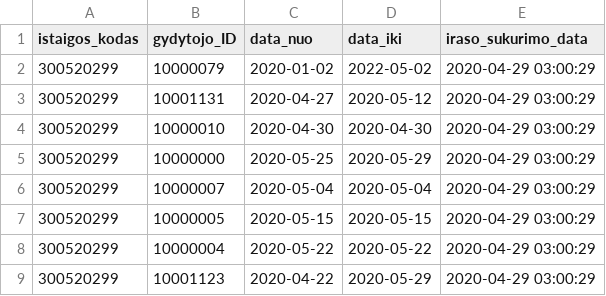
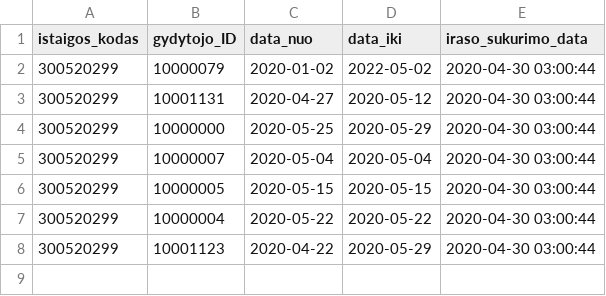
Before and after one commit to vilnius/VRMMC, a CSV file: 300520299_doctors_excluded.csv, drawn as a sheet.

Commit message:
Seimos gydytoju eiliu teikimas 2020-04-30

```diff
--- a/300520299_doctors_excluded.csv
+++ b/300520299_doctors_excluded.csv
@@ -1,9 +1,8 @@
 istaigos_kodas;gydytojo_ID;data_nuo;data_iki;iraso_sukurimo_data
-300520299;10000079;2020-01-02;2022-05-02;2020-04-29 03:00:29
-300520299;10001131;2020-04-27;2020-05-12;2020-04-29 03:00:29
-300520299;10000010;2020-04-30;2020-04-30;2020-04-29 03:00:29
-300520299;10000000;2020-05-25;2020-05-29;2020-04-29 03:00:29
-300520299;10000007;2020-05-04;2020-05-04;2020-04-29 03:00:29
-300520299;10000005;2020-05-15;2020-05-15;2020-04-29 03:00:29
-300520299;10000004;2020-05-22;2020-05-22;2020-04-29 03:00:29
-300520299;10001123;2020-04-22;2020-05-29;2020-04-29 03:00:29
+300520299;10000079;2020-01-02;2022-05-02;2020-04-30 03:00:44
+300520299;10001131;2020-04-27;2020-05-12;2020-04-30 03:00:44
+300520299;10000000;2020-05-25;2020-05-29;2020-04-30 03:00:44
+300520299;10000007;2020-05-04;2020-05-04;2020-04-30 03:00:44
+300520299;10000005;2020-05-15;2020-05-15;2020-04-30 03:00:44
+300520299;10000004;2020-05-22;2020-05-22;2020-04-30 03:00:44
+300520299;10001123;2020-04-22;2020-05-29;2020-04-30 03:00:44
```
